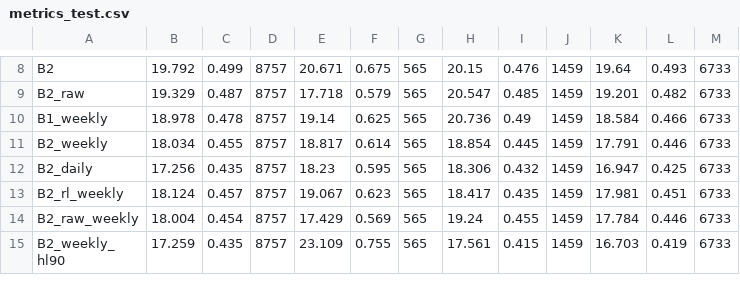
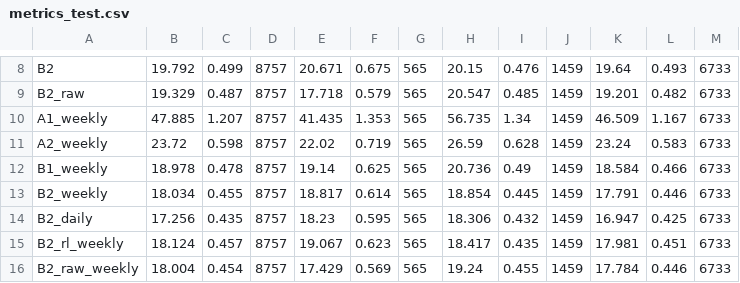
Before and after one commit to Odavdav/spot-prices-prediction, a CSV file: results/metrics_test.csv, drawn as a sheet; only a part is shown, gaps mark what is left out; the shorter side is filled out with more unchanged rows; the diff names each change by its address in the sheet, - before the commit and + after, or states it on an @@ line.

```diff
--- a/results/metrics_test.csv
+++ b/results/metrics_test.csv
+row 10: A1_weekly | 47.885 | 1.207 | 8757 | 41.435 | 1.353 | 565 | 56.735 | 1.34 | 1459 | 46.509 | 1.167 | 6733
+row 11: A2_weekly | 23.72 | 0.598 | 8757 | 22.02 | 0.719 | 565 | 26.59 | 0.628 | 1459 | 23.24 | 0.583 | 6733
```
Also changed, not shown: results/diebold_mariano_test.csv, results/diebold_mariano_validation.csv, 13 other files.
